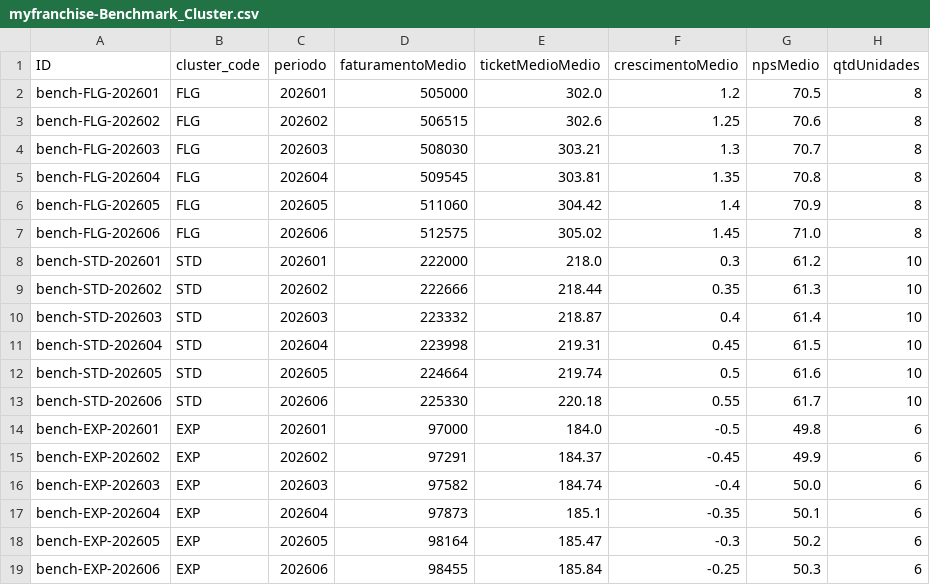
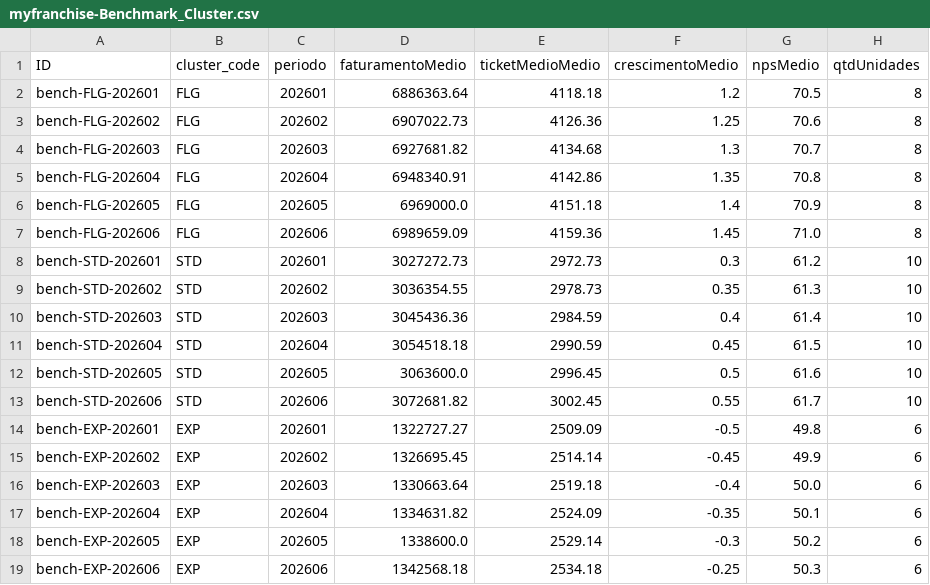
Before and after one commit to marcelofiorito/MyFranchise, a CSV file: db/data/myfranchise-Benchmark_Cluster.csv, drawn as a sheet.

```diff
--- a/db/data/myfranchise-Benchmark_Cluster.csv
+++ b/db/data/myfranchise-Benchmark_Cluster.csv
@@ -1,19 +1,19 @@
 ID,cluster_code,periodo,faturamentoMedio,ticketMedioMedio,crescimentoMedio,npsMedio,qtdUnidades
-bench-FLG-202601,FLG,202601,505000,302.0,1.2,70.5,8
-bench-FLG-202602,FLG,202602,506515,302.6,1.25,70.6,8
-bench-FLG-202603,FLG,202603,508030,303.21,1.3,70.7,8
-bench-FLG-202604,FLG,202604,509545,303.81,1.35,70.8,8
-bench-FLG-202605,FLG,202605,511060,304.42,1.4,70.9,8
-bench-FLG-202606,FLG,202606,512575,305.02,1.45,71.0,8
-bench-STD-202601,STD,202601,222000,218.0,0.3,61.2,10
-bench-STD-202602,STD,202602,222666,218.44,0.35,61.3,10
-bench-STD-202603,STD,202603,223332,218.87,0.4,61.4,10
-bench-STD-202604,STD,202604,223998,219.31,0.45,61.5,10
-bench-STD-202605,STD,202605,224664,219.74,0.5,61.6,10
-bench-STD-202606,STD,202606,225330,220.18,0.55,61.7,10
-bench-EXP-202601,EXP,202601,97000,184.0,-0.5,49.8,6
-bench-EXP-202602,EXP,202602,97291,184.37,-0.45,49.9,6
-bench-EXP-202603,EXP,202603,97582,184.74,-0.4,50.0,6
-bench-EXP-202604,EXP,202604,97873,185.1,-0.35,50.1,6
-bench-EXP-202605,EXP,202605,98164,185.47,-0.3,50.2,6
-bench-EXP-202606,EXP,202606,98455,185.84,-0.25,50.3,6
+bench-FLG-202601,FLG,202601,6886363.64,4118.18,1.2,70.5,8
+bench-FLG-202602,FLG,202602,6907022.73,4126.36,1.25,70.6,8
+bench-FLG-202603,FLG,202603,6927681.82,4134.68,1.3,70.7,8
+bench-FLG-202604,FLG,202604,6948340.91,4142.86,1.35,70.8,8
+bench-FLG-202605,FLG,202605,6969000.0,4151.18,1.4,70.9,8
+bench-FLG-202606,FLG,202606,6989659.09,4159.36,1.45,71.0,8
+bench-STD-202601,STD,202601,3027272.73,2972.73,0.3,61.2,10
+bench-STD-202602,STD,202602,3036354.55,2978.73,0.35,61.3,10
+bench-STD-202603,STD,202603,3045436.36,2984.59,0.4,61.4,10
+bench-STD-202604,STD,202604,3054518.18,2990.59,0.45,61.5,10
+bench-STD-202605,STD,202605,3063600.0,2996.45,0.5,61.6,10
+bench-STD-202606,STD,202606,3072681.82,3002.45,0.55,61.7,10
+bench-EXP-202601,EXP,202601,1322727.27,2509.09,-0.5,49.8,6
+bench-EXP-202602,EXP,202602,1326695.45,2514.14,-0.45,49.9,6
+bench-EXP-202603,EXP,202603,1330663.64,2519.18,-0.4,50.0,6
+bench-EXP-202604,EXP,202604,1334631.82,2524.09,-0.35,50.1,6
+bench-EXP-202605,EXP,202605,1338600.0,2529.14,-0.3,50.2,6
+bench-EXP-202606,EXP,202606,1342568.18,2534.18,-0.25,50.3,6
```
Also changed, not shown: db/data/myfranchise-Contratos_Franquia.csv, db/data/myfranchise-Estoque_Unidade.csv, 4 other files.
